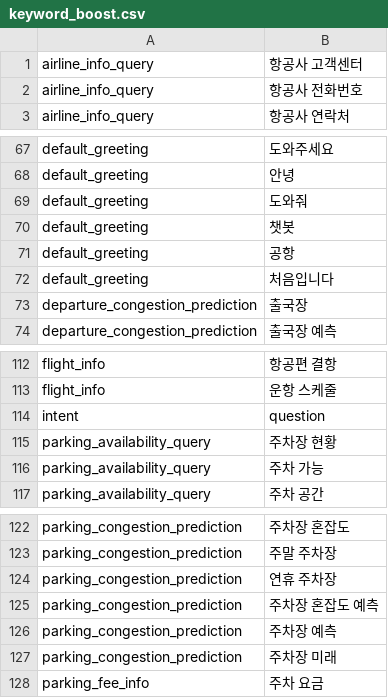
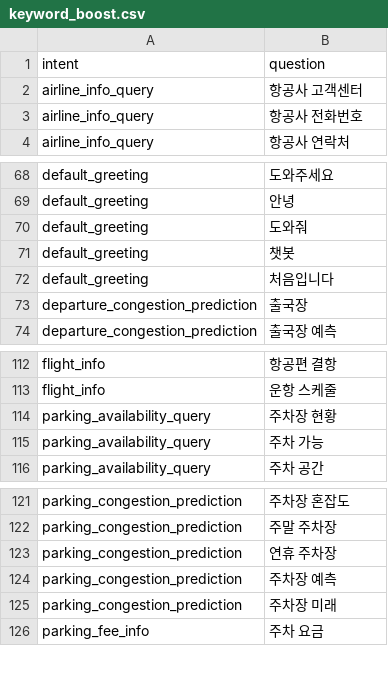
Before and after one commit to aivleCloudNative0715/ICN-AI-chatbot, a CSV file: ai/intent_classifier/Old_data/keyword_boost.csv (was ai/intent_classifier/keyword_boost.csv), drawn as a sheet; only a part is shown, gaps mark what is left out; the diff covers the shown part only.

Commit message:
feat: slot 데이터 정밀화 및 누락 의도 추가, 모델 학습 수행 (Intent Acc: 0.987, Slot Acc: 0.942)
- slot 데이터를 더 상세하게 생성하도록 전처리 및 학습 코드 개선
- 주차장 도보 시간/거리, 공항 정보 등 누락된 의도 추가 및 처리
- intent + slot 통합 학습 진행 및 모델 성능 향상
- 📈 Best Intent Accuracy: 0.9879
- 📈 Best Slot Accuracy: 0.9426

```diff
--- a/ai/intent_classifier/keyword_boost.csv
+++ b/ai/intent_classifier/Old_data/keyword_boost.csv
@@ -1 +1,2 @@
+intent,question
 airline_info_query,항공사 고객센터
@@ -70,3 +71,2 @@ default_greeting,도와줘
 default_greeting,챗봇
-default_greeting,공항
 default_greeting,처음입니다
@@ -113,3 +113,2 @@ flight_info,항공편 결항
 flight_info,운항 스케줄
-intent,question
 parking_availability_query,주차장 현황
@@ -124,3 +123,2 @@ parking_congestion_prediction,주말 주차장
 parking_congestion_prediction,연휴 주차장
-parking_congestion_prediction,주차장 혼잡도 예측
 parking_congestion_prediction,주차장 예측
```
Also changed, not shown: 16 added rows and 7 edited cells elsewhere in this file, 9 other files.
